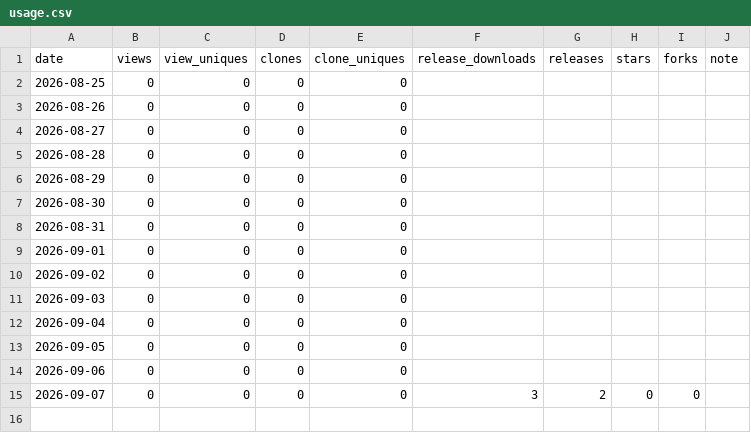
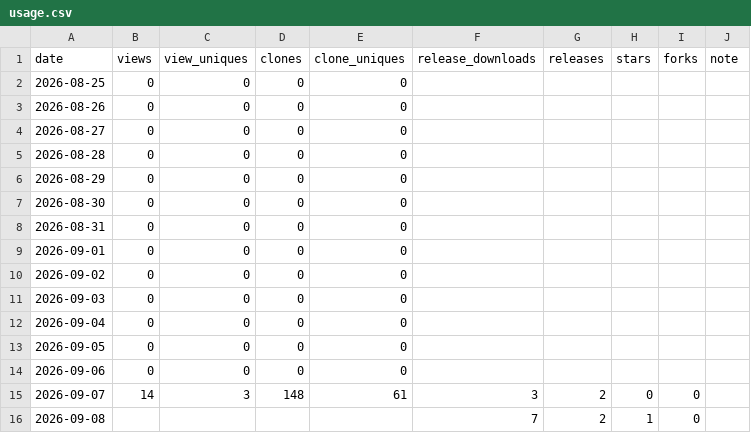
Before and after one commit to rubatoyd/na-openapi-mcp, a CSV file: docs/usage.csv, drawn as a sheet.

```diff
--- a/docs/usage.csv
+++ b/docs/usage.csv
@@ -14,2 +14,3 @@ date,views,view_uniques,clones,clone_uniques,release_downloads,releases,stars,fo
 2026-09-06,0,0,0,0,,,,,
-2026-09-07,0,0,0,0,3,2,0,0,
+2026-09-07,14,3,148,61,3,2,0,0,
+2026-09-08,,,,,7,2,1,0,
```
Also changed, not shown: 2 other files.
